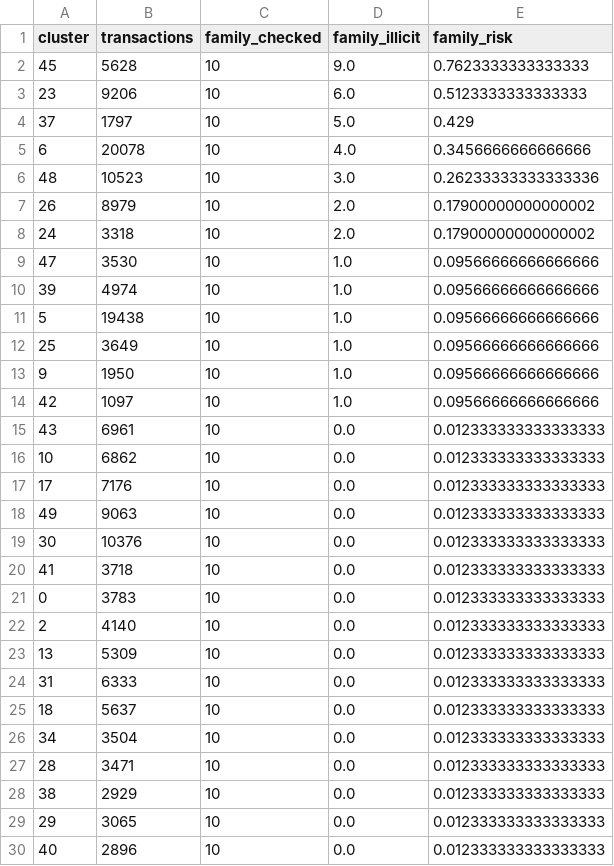
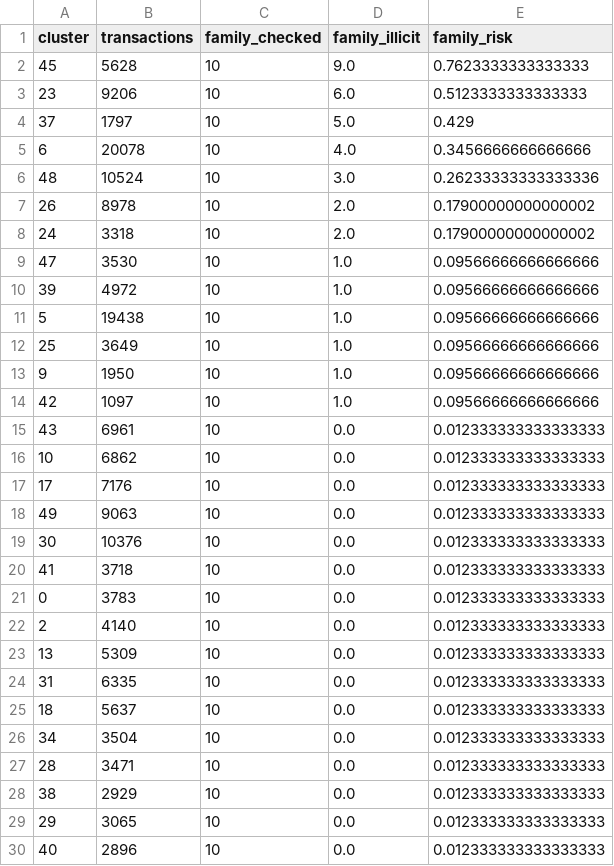
Before and after one commit to nnaina00789/bitcoin_anomoly_detetction, a CSV file: results/cluster_info.csv, drawn as a sheet; only a part is shown.

Commit message:
Add live CSV transaction scanner powered by trained model bundle

```diff
--- a/results/cluster_info.csv
+++ b/results/cluster_info.csv
@@ -5,7 +5,7 @@ cluster,transactions,family_checked,family_illicit,family_risk
 6,20078,10,4.0,0.3456666666666666
-48,10523,10,3.0,0.26233333333333336
-26,8979,10,2.0,0.17900000000000002
+48,10524,10,3.0,0.26233333333333336
+26,8978,10,2.0,0.17900000000000002
 24,3318,10,2.0,0.17900000000000002
 47,3530,10,1.0,0.09566666666666666
-39,4974,10,1.0,0.09566666666666666
+39,4972,10,1.0,0.09566666666666666
 5,19438,10,1.0,0.09566666666666666
@@ -23,3 +23,3 @@ cluster,transactions,family_checked,family_illicit,family_risk
 13,5309,10,0.0,0.012333333333333333
-31,6333,10,0.0,0.012333333333333333
+31,6335,10,0.0,0.012333333333333333
 18,5637,10,0.0,0.012333333333333333
```
Also changed, not shown: results/metrics.csv, 8 other files.
